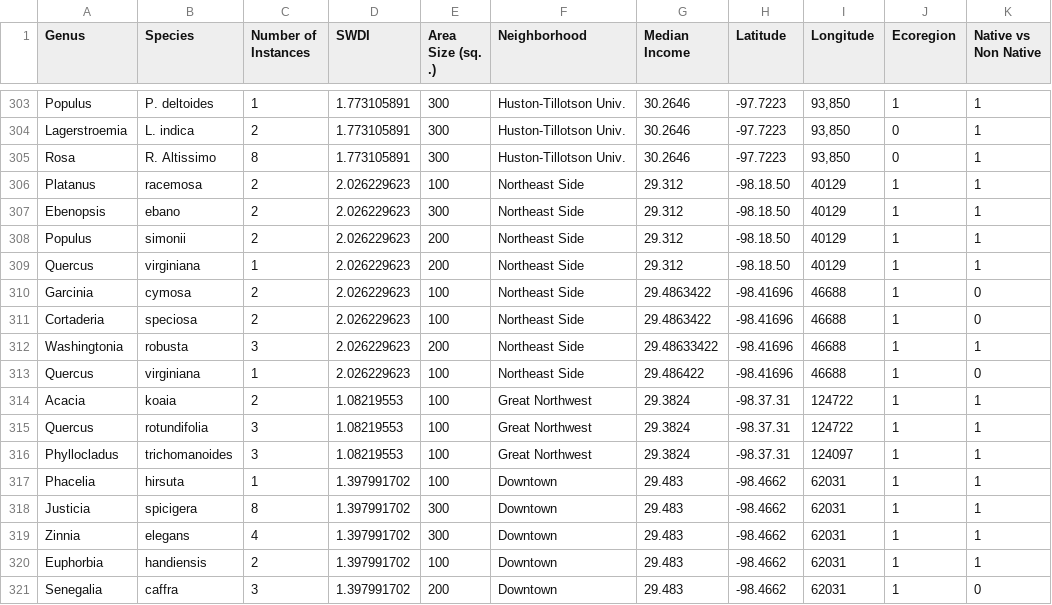
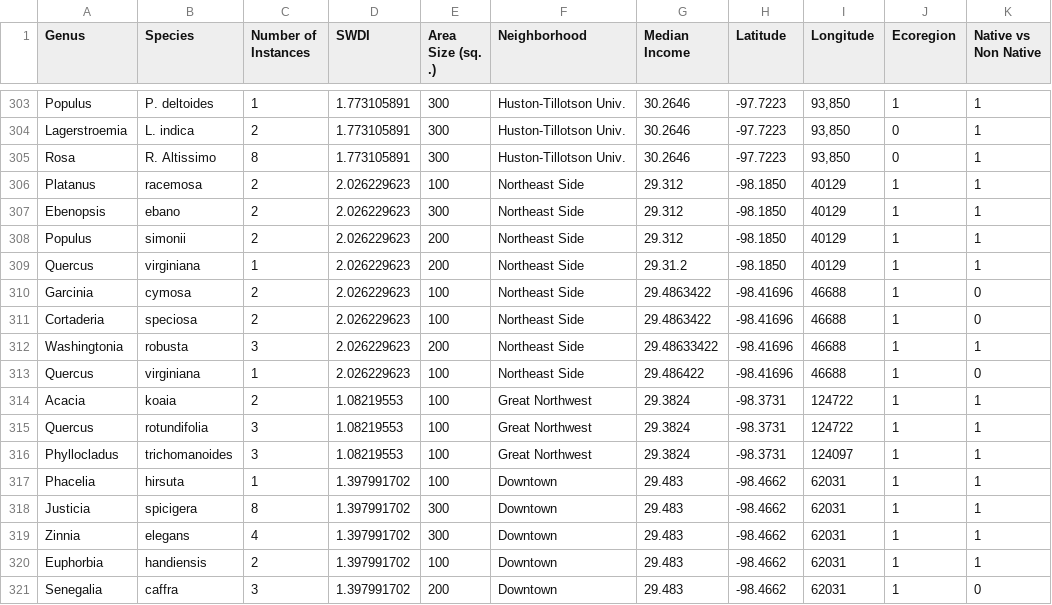
Before and after one commit to ikpattjason/BIOL-3304, a CSV file: minus marcus practice.csv, drawn as a sheet; only a part is shown, gaps mark what is left out; the diff covers the shown part only.

```diff
--- a/minus marcus practice.csv
+++ b/minus marcus practice.csv
@@ -305,6 +305,6 @@ Lagerstroemia,L. indica,2,1.773105891,300,Huston-Tillotson Univ.,30.2646,-97.722
 Rosa,R. Altissimo,8,1.773105891,300,Huston-Tillotson Univ.,30.2646,-97.7223,"93,850",0,1
-Platanus,racemosa,2,2.026229623,100,Northeast Side,29.312,-98.18.50,40129,1,1
-Ebenopsis,ebano,2,2.026229623,300,Northeast Side,29.312,-98.18.50,40129,1,1
-Populus,simonii,2,2.026229623,200,Northeast Side,29.312,-98.18.50,40129,1,1
-Quercus,virginiana,1,2.026229623,200,Northeast Side,29.312,-98.18.50,40129,1,1
+Platanus,racemosa,2,2.026229623,100,Northeast Side,29.312,-98.1850,40129,1,1
+Ebenopsis,ebano,2,2.026229623,300,Northeast Side,29.312,-98.1850,40129,1,1
+Populus,simonii,2,2.026229623,200,Northeast Side,29.312,-98.1850,40129,1,1
+Quercus,virginiana,1,2.026229623,200,Northeast Side,29.31.2,-98.1850,40129,1,1
 Garcinia,cymosa,2,2.026229623,100,Northeast Side,29.4863422,-98.41696,46688,1,0
@@ -313,5 +313,5 @@ Washingtonia,robusta,3,2.026229623,200,Northeast Side,29.48633422,-98.41696,4668
 Quercus,virginiana,1,2.026229623,100,Northeast Side,29.486422,-98.41696,46688,1,0
-Acacia,koaia,2,1.08219553,100,Great Northwest,29.3824,-98.37.31,124722,1,1
-Quercus,rotundifolia,3,1.08219553,100,Great Northwest,29.3824,-98.37.31,124722,1,1
-Phyllocladus,trichomanoides,3,1.08219553,100,Great Northwest,29.3824,-98.37.31,124097,1,1
+Acacia,koaia,2,1.08219553,100,Great Northwest,29.3824,-98.3731,124722,1,1
+Quercus,rotundifolia,3,1.08219553,100,Great Northwest,29.3824,-98.3731,124722,1,1
+Phyllocladus,trichomanoides,3,1.08219553,100,Great Northwest,29.3824,-98.3731,124097,1,1
 Phacelia,hirsuta,1,1.397991702,100,Downtown,29.483,-98.4662,62031,1,1
```
Also changed, not shown: 15 edited cells elsewhere in this file.
